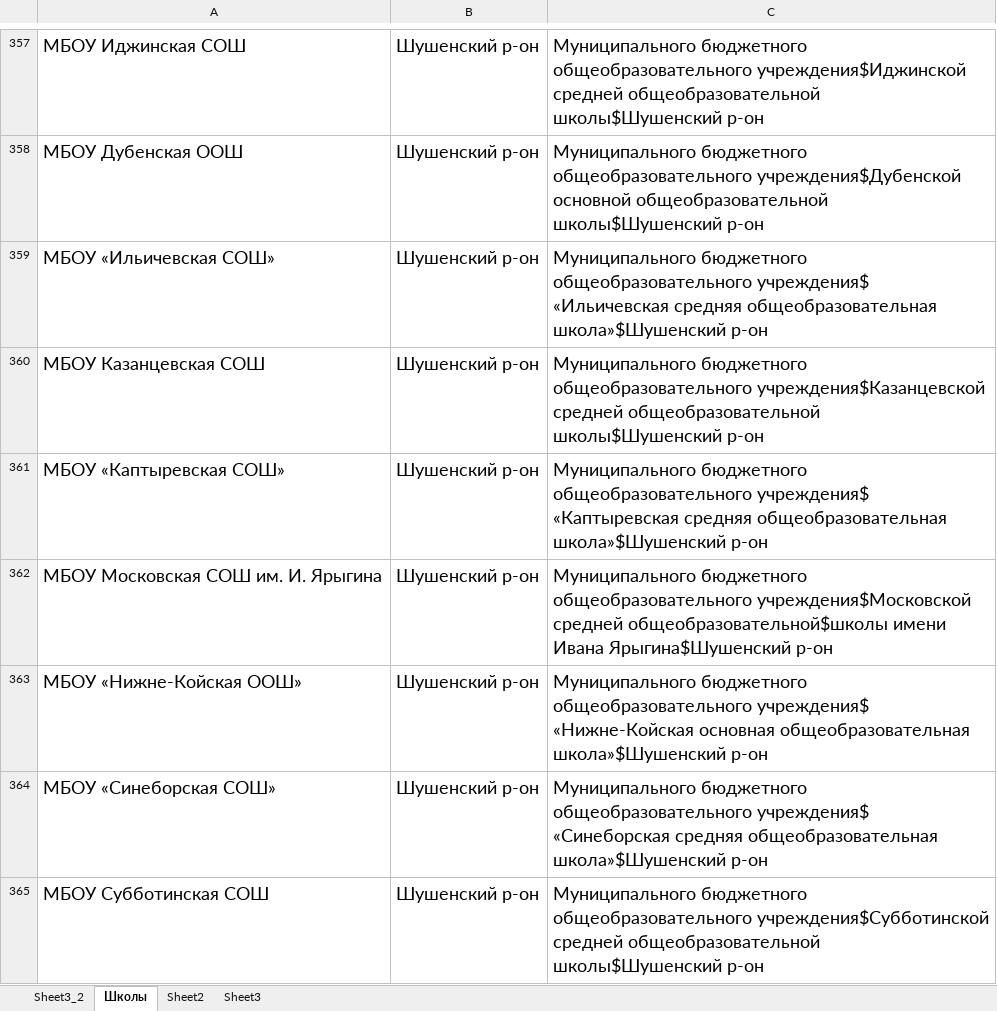
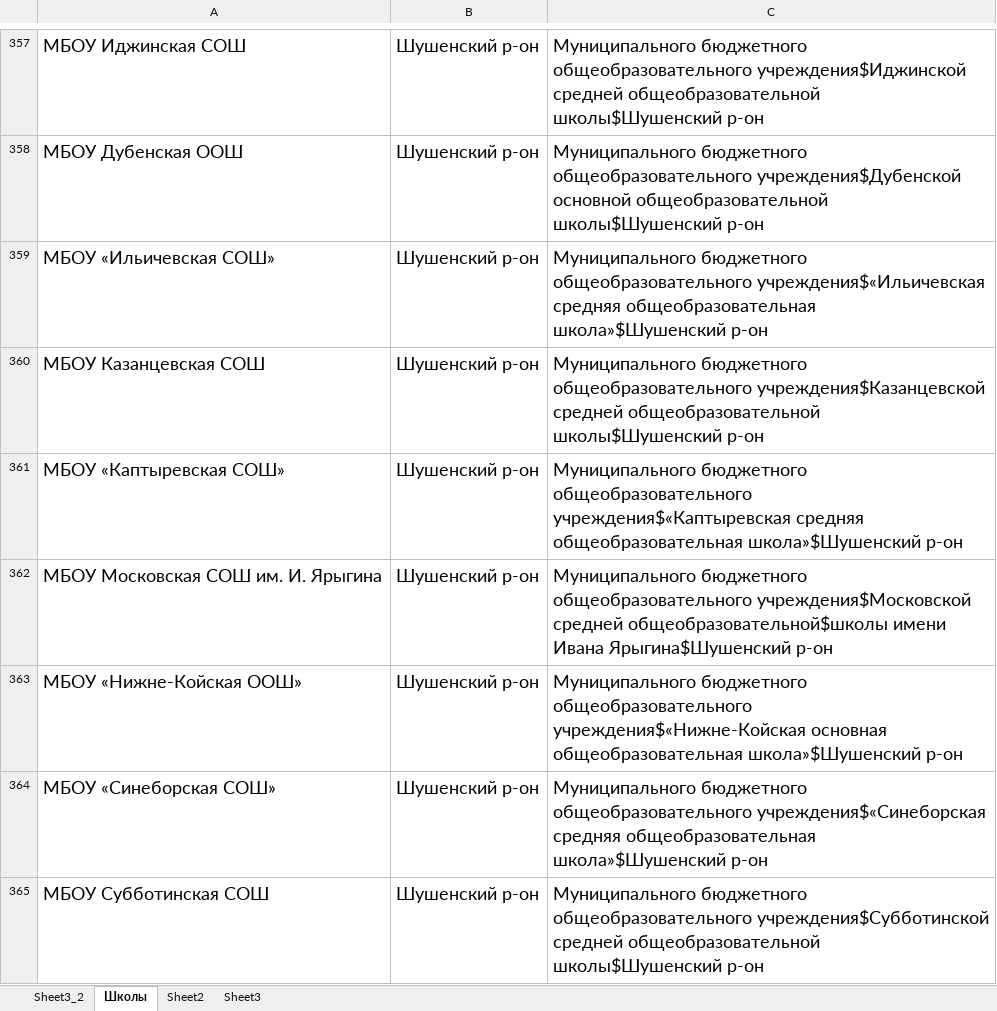
Before and after one commit to fordream/diplomio, an Excel workbook: db.xlsx, sheet Школы, drawn as a sheet; only a part is shown, gaps mark what is left out; values as stored, in another font and other column widths than the file's, no borders; the diff covers the shown part only; the diff names each change by its address in the sheet, - before the commit and + after, or states it on an @@ line.

```diff
--- a/db.xlsx (sheet Школы)
+++ b/db.xlsx (sheet Школы)
-C359: …бюджетного общеобразовательного учреждения$ «Ильичевская средняя общеобразовательная…
+C359: …бюджетного общеобразовательного учреждения$«Ильичевская средняя общеобразовательная…
-C361: …бюджетного общеобразовательного учреждения$ «Каптыревская средняя общеобразовательная…
+C361: …бюджетного общеобразовательного учреждения$«Каптыревская средняя общеобразовательная…
-C363: …бюджетного общеобразовательного учреждения$ «Нижне-Койская основная общеобразовательная…
+C363: …бюджетного общеобразовательного учреждения$«Нижне-Койская основная общеобразовательная…
-C364: …бюджетного общеобразовательного учреждения$ «Синеборская средняя общеобразовательная…
+C364: …бюджетного общеобразовательного учреждения$«Синеборская средняя общеобразовательная…
```
Also changed, not shown: 42 edited cells elsewhere in this sheet, sheet Sheet3_2, 5 other files.
